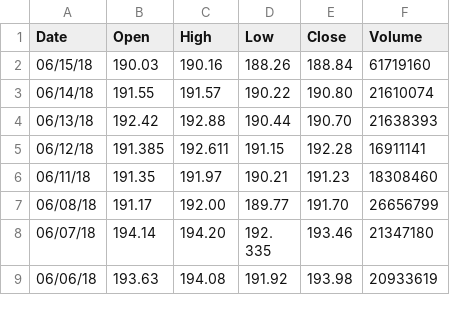
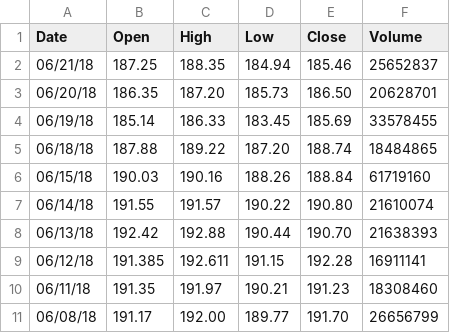
Before and after one commit to pinebud77/myetrade_django, a CSV file: python_simtrade/market_history/AAPL.csv, drawn as a sheet; only a part is shown; the shorter side is filled out with more unchanged rows; the diff names each change by its address in the sheet, - before the commit and + after, or states it on an @@ line.

```diff
--- a/python_simtrade/market_history/AAPL.csv
+++ b/python_simtrade/market_history/AAPL.csv
+row 2: 06/21/18 | 187.25 | 188.35 | 184.94 | 185.46 | 25652837
+row 3: 06/20/18 | 186.35 | 187.20 | 185.73 | 186.50 | 20628701
+row 4: 06/19/18 | 185.14 | 186.33 | 183.45 | 185.69 | 33578455
+row 5: 06/18/18 | 187.88 | 189.22 | 187.20 | 188.74 | 18484865
```
Also changed, not shown: python_simtrade/market_history/AMZN.csv, python_simtrade/market_history/GOOGL.csv, 5 other files.
